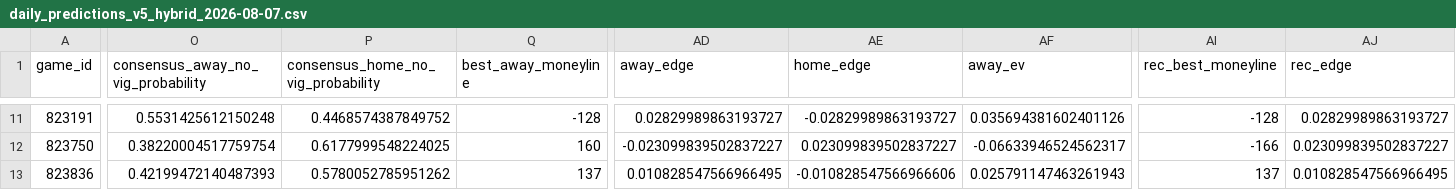
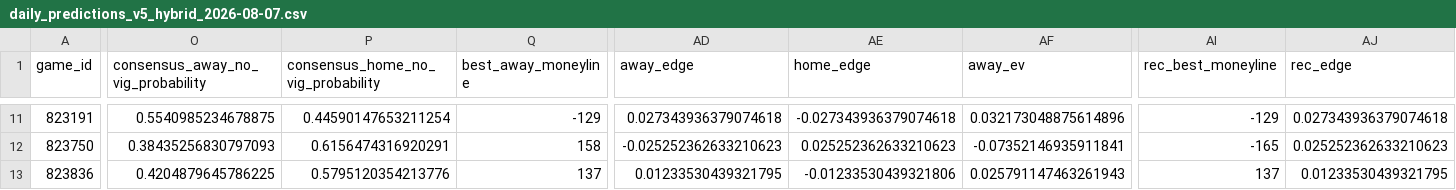
Before and after one commit to jcabanti/MLB-Moneyline-Prediction-v5-xGBoost, a CSV file: reports/daily/daily_predictions_v5_hybrid_2026-08-07.csv, drawn as a sheet; only a part is shown, gaps mark what is left out; the diff covers the shown part only; the diff names each change by its address in the sheet, - before the commit and + after, or states it on an @@ line.

```diff
--- a/reports/daily/daily_predictions_v5_hybrid_2026-08-07.csv
+++ b/reports/daily/daily_predictions_v5_hybrid_2026-08-07.csv
-O11: 0.5531425612150248
+O11: 0.5540985234678875
-P11: 0.4468574387849752
+P11: 0.44590147653211254
-Q11 (best_away_moneyline): -128
+Q11 (best_away_moneyline): -129
-AD11 (away_edge): 0.02829989863193727
+AD11 (away_edge): 0.027343936379074618
-AE11 (home_edge): -0.02829989863193727
+AE11 (home_edge): -0.027343936379074618
-AF11 (away_ev): 0.035694381602401126
+AF11 (away_ev): 0.032173048875614896
-AI11 (rec_best_moneyline): -128
+AI11 (rec_best_moneyline): -129
-AJ11 (rec_edge): 0.02829989863193727
+AJ11 (rec_edge): 0.027343936379074618
-O12: 0.38220004517759754
+O12: 0.38435256830797093
-P12: 0.6177999548224025
+P12: 0.6156474316920291
-Q12 (best_away_moneyline): 160
+Q12 (best_away_moneyline): 158
-AD12 (away_edge): -0.023099839502837227
+AD12 (away_edge): -0.025252362633210623
-AE12 (home_edge): 0.023099839502837227
+AE12 (home_edge): 0.025252362633210623
-AF12 (away_ev): -0.06633946524562317
+AF12 (away_ev): -0.07352146935911841
-AI12 (rec_best_moneyline): -166
+AI12 (rec_best_moneyline): -165
-AJ12 (rec_edge): 0.023099839502837227
+AJ12 (rec_edge): 0.025252362633210623
-O13: 0.42199472140487393
+O13: 0.4204879645786225
-P13: 0.5780052785951262
+P13: 0.5795120354213776
-AD13 (away_edge): 0.010828547566966495
+AD13 (away_edge): 0.01233530439321795
-AE13 (home_edge): -0.010828547566966606
+AE13 (home_edge): -0.01233530439321806
-AJ13 (rec_edge): 0.010828547566966495
+AJ13 (rec_edge): 0.01233530439321795
```
Also changed, not shown: 1 added row, 1 removed row and 78 edited cells elsewhere in this file, 2 other files.
